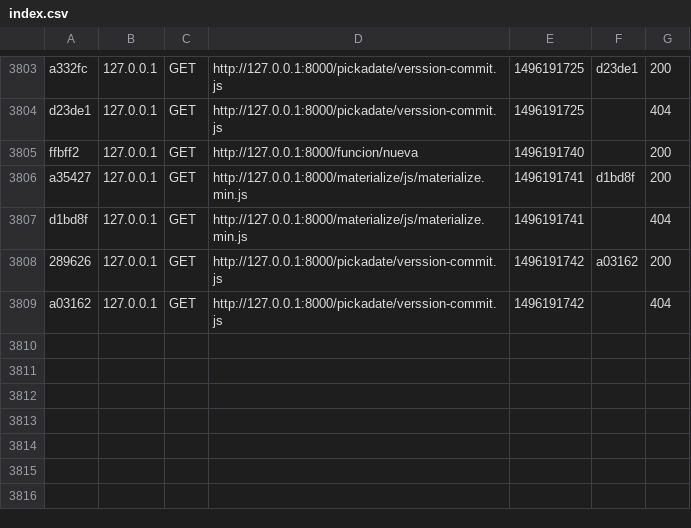
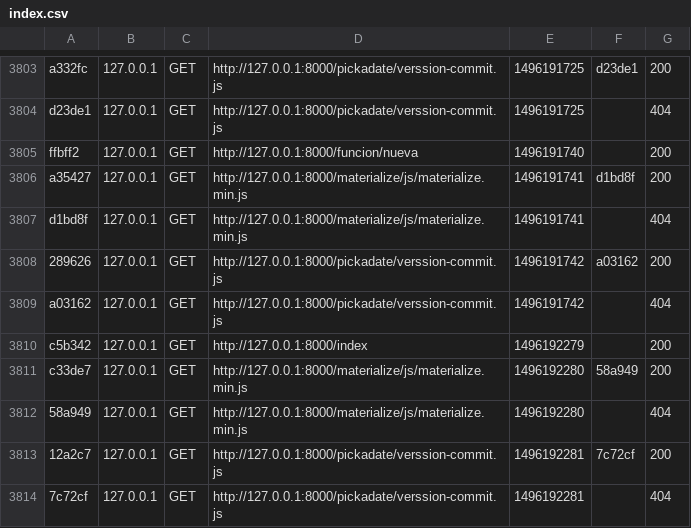
Before and after one commit to neuenm/cine2, a CSV file: var/cache/dev/profiler/index.csv, drawn as a sheet; only a part is shown, gaps mark what is left out.

```diff
--- a/var/cache/dev/profiler/index.csv
+++ b/var/cache/dev/profiler/index.csv
@@ -3809 +3809,6 @@ d1bd8f,127.0.0.1,GET,http://127.0.0.1:8000/materialize/js/materialize.min.js,149
 a03162,127.0.0.1,GET,http://127.0.0.1:8000/pickadate/verssion-commit.js,1496191742,,404
+c5b342,127.0.0.1,GET,http://127.0.0.1:8000/index,1496192279,,200
+c33de7,127.0.0.1,GET,http://127.0.0.1:8000/materialize/js/materialize.min.js,1496192280,58a949,200
+58a949,127.0.0.1,GET,http://127.0.0.1:8000/materialize/js/materialize.min.js,1496192280,,404
+12a2c7,127.0.0.1,GET,http://127.0.0.1:8000/pickadate/verssion-commit.js,1496192281,7c72cf,200
+7c72cf,127.0.0.1,GET,http://127.0.0.1:8000/pickadate/verssion-commit.js,1496192281,,404
```
Also changed, not shown: 7 other files.
